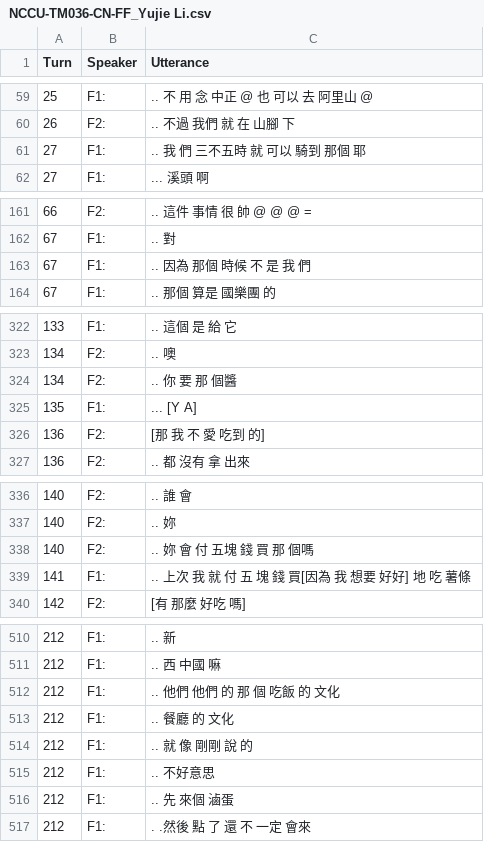
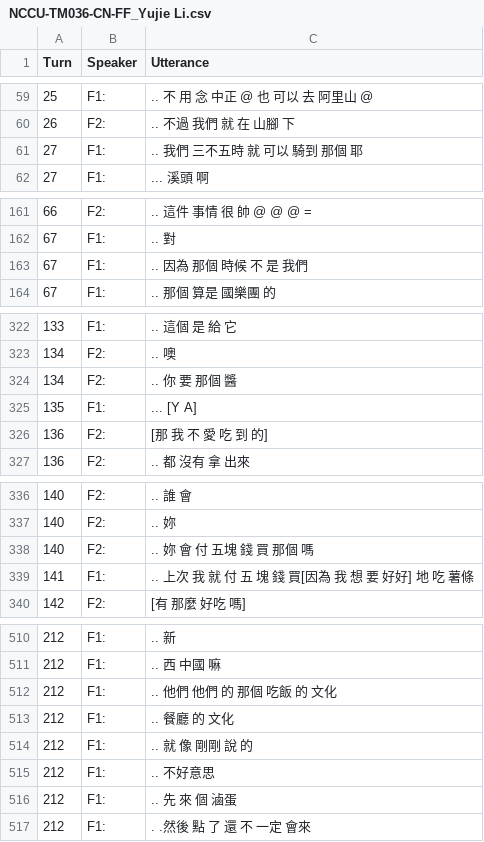
Before and after one commit to kayaulai/taiwan-mandarin-corpus-annotation, a CSV file: 3_manual_tokenised/NCCU-TM036-CN-FF_Yujie Li.csv, drawn as a sheet; only a part is shown, gaps mark what is left out; the diff covers the shown part only.

Commit message:
Manual tokenizations
Merged Yujie and me's tokenizations.
Corrected minor mistakes.

```diff
--- a/3_manual_tokenised/NCCU-TM036-CN-FF_Yujie Li.csv
+++ b/3_manual_tokenised/NCCU-TM036-CN-FF_Yujie Li.csv
@@ -60,3 +60,3 @@ Turn,Speaker,Utterance
 26,F2:, .. 不過 我們 就 在 山腳 下
-27,F1:, .. 我 們 三不五時 就 可以 騎到 那個 耶
+27,F1:, .. 我們 三不五時 就 可以 騎到 那個 耶
 27,F1:, ... 溪頭 啊
@@ -162,3 +162,3 @@ Turn,Speaker,Utterance
 67,F1:, .. 對
-67,F1:, .. 因為 那個 時候 不 是 我 們
+67,F1:, .. 因為 那個 時候 不 是 我們
 67,F1:, .. 那個 算是 國樂團 的
@@ -323,5 +323,5 @@ Turn,Speaker,Utterance
 134,F2:, .. 噢
-134,F2:, .. 你 要 那 個醬
+134,F2:, .. 你 要 那個 醬
 135,F1:, ... [Y A]
-136,F2:, [那 我 不 愛 吃到 的]
+136,F2:, [那 我 不 愛 吃 到 的]
 136,F2:, .. 都 沒有 拿 出來
@@ -337,4 +337,4 @@ Turn,Speaker,Utterance
 140,F2:, .. 妳
-140,F2:, .. 妳 會 付 五塊 錢 買 那 個嗎
-141,F1:, .. 上次 我 就 付 五 塊 錢 買[因為 我 想要 好好] 地 吃 薯條
+140,F2:, .. 妳 會 付 五塊 錢 買 那個 嗎
+141,F1:, .. 上次 我 就 付 五 塊 錢 買[因為 我 想 要 好好] 地 吃 薯條
 142,F2:, [有 那麼 好吃 嗎]
@@ -511,3 +511,3 @@ Turn,Speaker,Utterance
 212,F1:, .. 西 中國 嘛
-212,F1:, .. 他們 他們 的 那 個 吃飯 的 文化
+212,F1:, .. 他們 他們 的 那個 吃飯 的 文化
 212,F1:, .. 餐廳 的 文化
@@ -515,3 +515,3 @@ Turn,Speaker,Utterance
 212,F1:, .. 不好意思
-212,F1:, .. 先 來個 滷蛋
+212,F1:, .. 先 來 個 滷蛋
 212,F1:, . .然後 點 了 還 不 一定 會來
```
Also changed, not shown: 12 edited cells elsewhere in this file.
